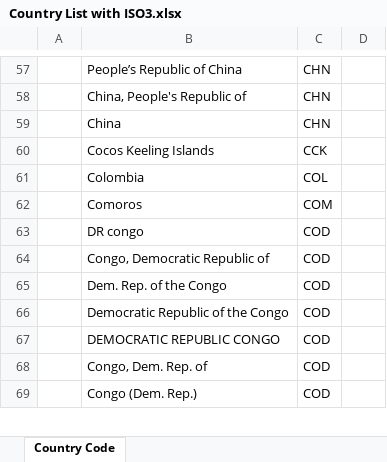
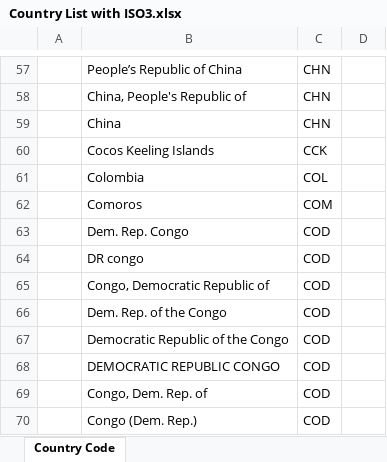
Before and after one commit to INSEAD-eLab/GTCI2014, an Excel workbook: data/Country List with ISO3.xlsx, sheet Country Code, drawn as a sheet; only a part is shown, gaps mark what is left out; values as stored, in another font and other column widths than the file's, no borders; the diff names each change by its address in the sheet, - before the commit and + after, or states it on an @@ line.

Commit message:
added more data

```diff
--- a/data/Country List with ISO3.xlsx (sheet Country Code)
+++ b/data/Country List with ISO3.xlsx (sheet Country Code)
+row 63:  | Dem. Rep. Congo | COD
```
Also changed, not shown: 4 other files.
